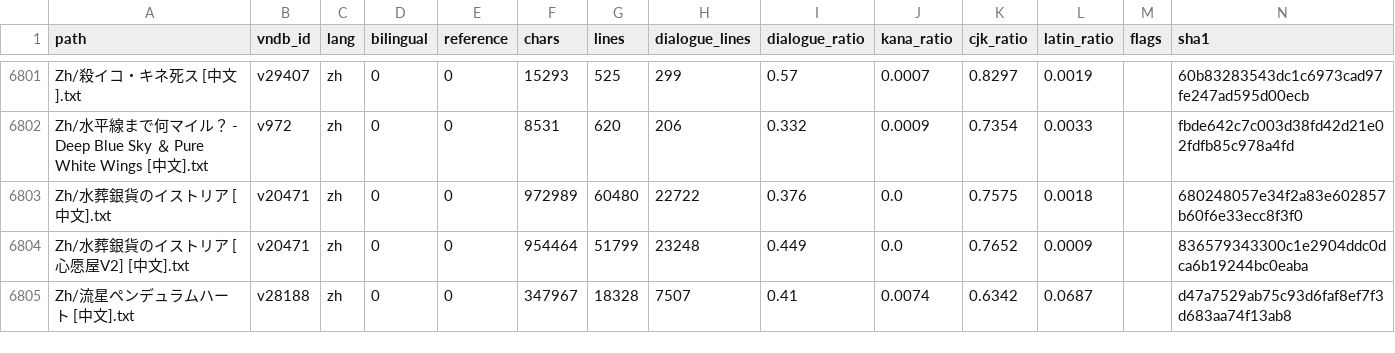
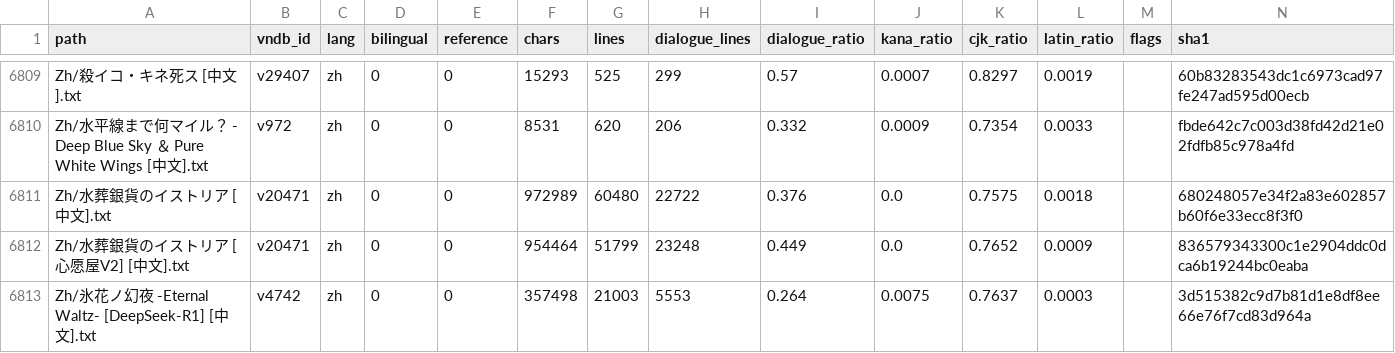
Before and after one commit to m-rui001/galgame-script-corpus, a CSV file: MANIFEST.csv, drawn as a sheet; only a part is shown, gaps mark what is left out; the shorter side is filled out with more unchanged rows; the diff covers the shown part only; the diff names each change by its address in the sheet, - before the commit and + after, or states it on an @@ line.

```diff
--- a/MANIFEST.csv
+++ b/MANIFEST.csv
+row 6813: Zh/氷花ノ幻夜 -Eternal Waltz- [DeepSeek-R1] [中文].txt | v4742 | zh | 0 | 0 | 357498 | 21003 | 5553 | 0.264 | 0.0075 | 0.7637 | 0.0003 |  | 3d515382c9d7b81d1e8df8ee66e76f7cd83d964a
```
Also changed, not shown: 11 added rows elsewhere in this file, SOURCES.csv, VNDB_INDEX.csv, 13 other files.
